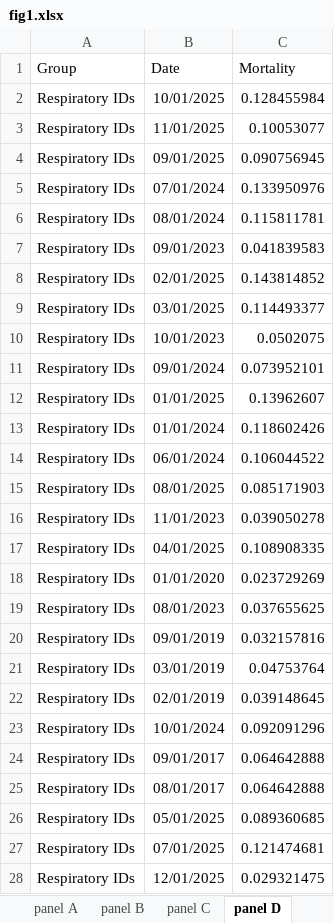
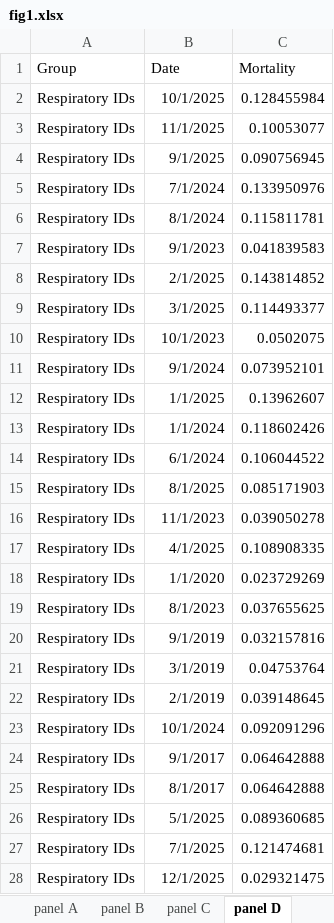
Before and after one commit to xmusphlkg/ID_TH, an Excel workbook: Outcome/Publish/figure_data/fig1.xlsx, sheet panel D, drawn as a sheet; only a part is shown; values as stored, in another font and other column widths than the file's, no borders; the diff covers the shown part only; the diff names each change by its address in the sheet, - before the commit and + after, or states it on an @@ line.

```diff
--- a/Outcome/Publish/figure_data/fig1.xlsx (sheet panel D)
+++ b/Outcome/Publish/figure_data/fig1.xlsx (sheet panel D)
-B2 (Date): 10/01/2025
+B2 (Date): 10/1/2025
-B3 (Date): 11/01/2025
+B3 (Date): 11/1/2025
-B4 (Date): 09/01/2025
+B4 (Date): 9/1/2025
-B5 (Date): 07/01/2024
+B5 (Date): 7/1/2024
-B6 (Date): 08/01/2024
+B6 (Date): 8/1/2024
-B7 (Date): 09/01/2023
+B7 (Date): 9/1/2023
-B8 (Date): 02/01/2025
+B8 (Date): 2/1/2025
-B9 (Date): 03/01/2025
+B9 (Date): 3/1/2025
-B10 (Date): 10/01/2023
+B10 (Date): 10/1/2023
-B11 (Date): 09/01/2024
+B11 (Date): 9/1/2024
-B12 (Date): 01/01/2025
+B12 (Date): 1/1/2025
-B13 (Date): 01/01/2024
+B13 (Date): 1/1/2024
-B14 (Date): 06/01/2024
+B14 (Date): 6/1/2024
-B15 (Date): 08/01/2025
+B15 (Date): 8/1/2025
-B16 (Date): 11/01/2023
+B16 (Date): 11/1/2023
-B17 (Date): 04/01/2025
+B17 (Date): 4/1/2025
-B18 (Date): 01/01/2020
+B18 (Date): 1/1/2020
-B19 (Date): 08/01/2023
+B19 (Date): 8/1/2023
-B20 (Date): 09/01/2019
+B20 (Date): 9/1/2019
-B21 (Date): 03/01/2019
+B21 (Date): 3/1/2019
-B22 (Date): 02/01/2019
+B22 (Date): 2/1/2019
-B23 (Date): 10/01/2024
+B23 (Date): 10/1/2024
-B24 (Date): 09/01/2017
+B24 (Date): 9/1/2017
-B25 (Date): 08/01/2017
+B25 (Date): 8/1/2017
-B26 (Date): 05/01/2025
+B26 (Date): 5/1/2025
-B27 (Date): 07/01/2025
+B27 (Date): 7/1/2025
-B28 (Date): 12/01/2025
+B28 (Date): 12/1/2025
```
Also changed, not shown: 1053 edited cells elsewhere in this sheet, sheet panel C, sheet panel A, sheet panel B, sheet panel F, sheet panel G, Outcome/Appendix/Joinpoint_APC_results.xlsx, 3 other files.
